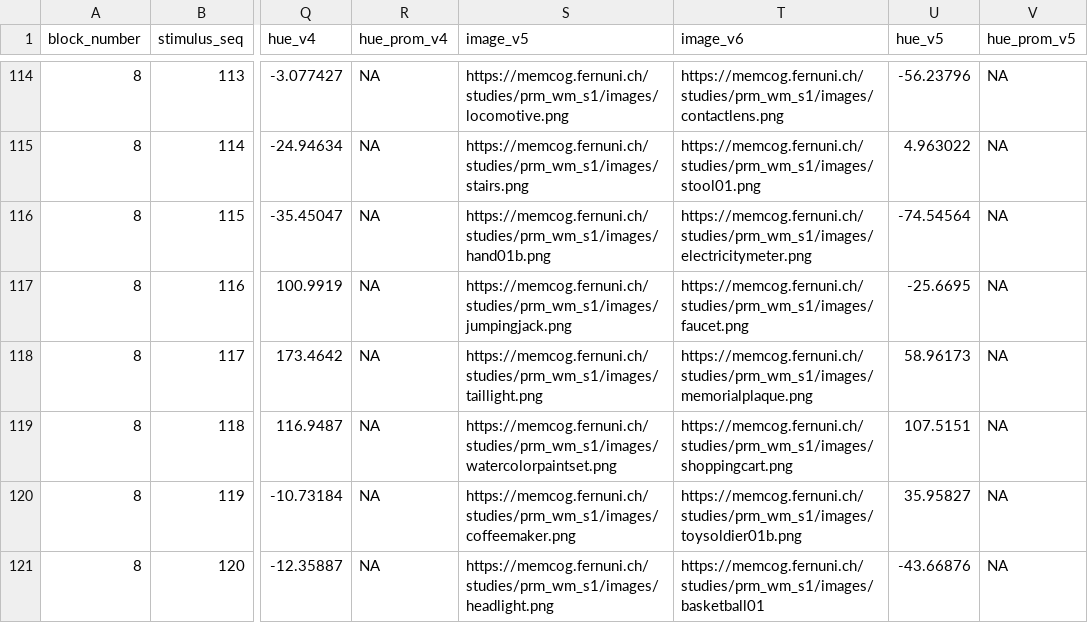
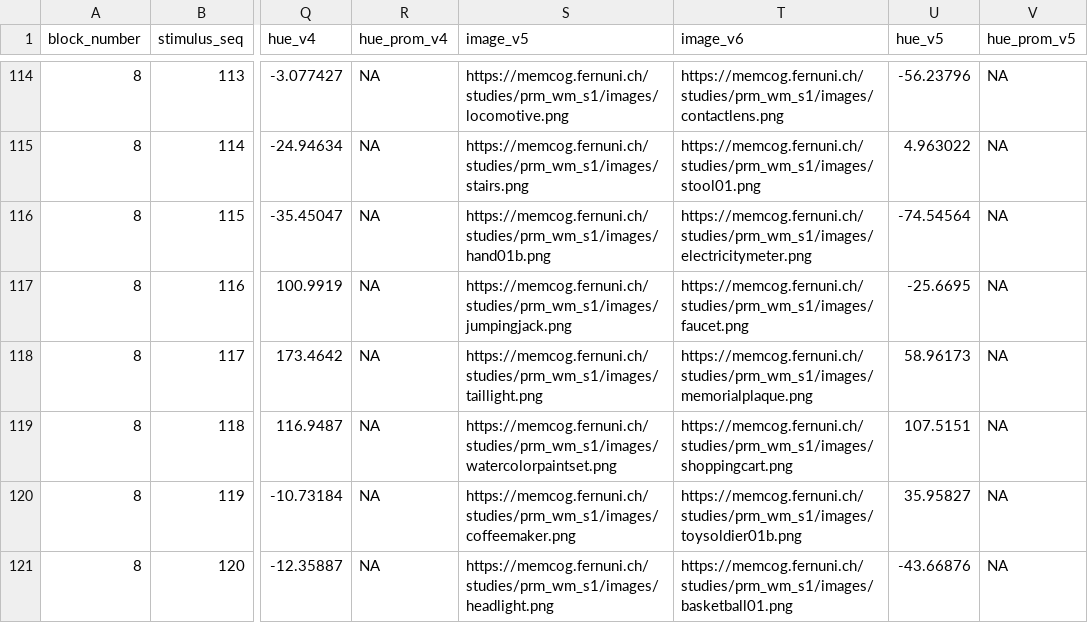
Before and after one commit to TKuehlwein/pm_color, a CSV file: stim_lists/dis/load_1.csv, drawn as a sheet; only a part is shown, gaps mark what is left out; the diff names each change by its address in the sheet, - before the commit and + after, or states it on an @@ line.

Commit message:
fixing singular stimulus error and some typos

```diff
--- a/stim_lists/dis/load_1.csv
+++ b/stim_lists/dis/load_1.csv
-T121 (image_v6): https://memcog.fernuni.ch/studies/prm_wm_s1/images/basketball01
+T121 (image_v6): https://memcog.fernuni.ch/studies/prm_wm_s1/images/basketball01.png
```
Also changed, not shown: 1 other file.
